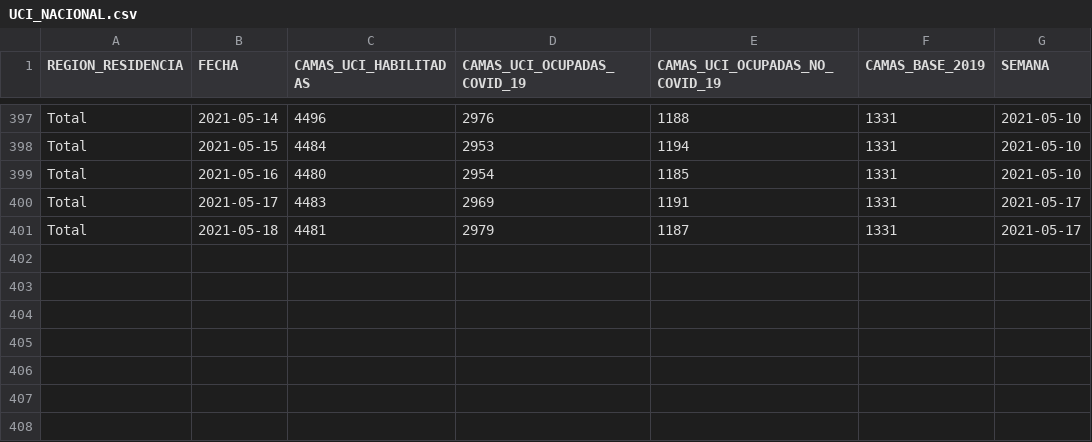
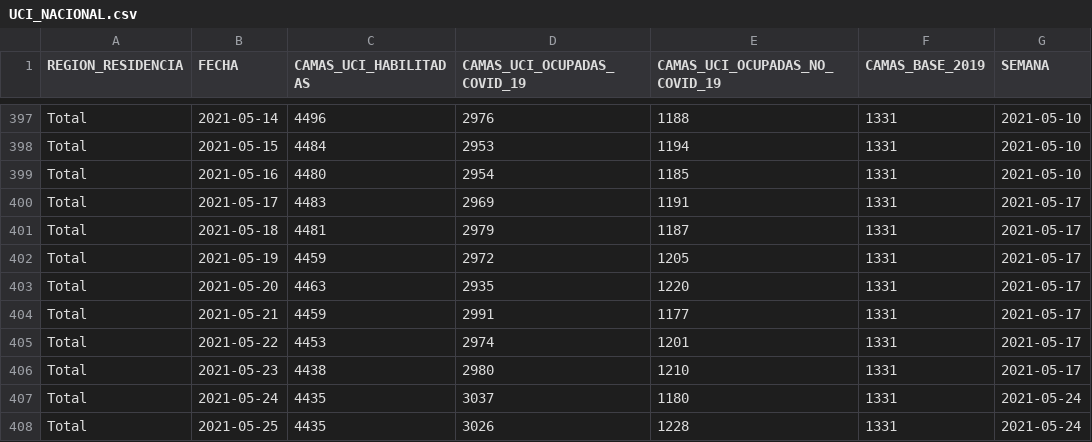
Before and after one commit to fjcedeno/covid-19, a CSV file: data_procesada/UCI_NACIONAL.csv, drawn as a sheet; only a part is shown, gaps mark what is left out; the diff names each change by its address in the sheet, - before the commit and + after, or states it on an @@ line.

```diff
--- a/data_procesada/UCI_NACIONAL.csv
+++ b/data_procesada/UCI_NACIONAL.csv
+row 402: Total | 2021-05-19 | 4459 | 2972 | 1205 | 1331 | 2021-05-17
+row 403: Total | 2021-05-20 | 4463 | 2935 | 1220 | 1331 | 2021-05-17
+row 404: Total | 2021-05-21 | 4459 | 2991 | 1177 | 1331 | 2021-05-17
+row 405: Total | 2021-05-22 | 4453 | 2974 | 1201 | 1331 | 2021-05-17
+row 406: Total | 2021-05-23 | 4438 | 2980 | 1210 | 1331 | 2021-05-17
+row 407: Total | 2021-05-24 | 4435 | 3037 | 1180 | 1331 | 2021-05-24
+row 408: Total | 2021-05-25 | 4435 | 3026 | 1228 | 1331 | 2021-05-24
```
Also changed, not shown: data_procesada/COVID_CASOS_POSITIVIDAD.csv, 4 other files.
